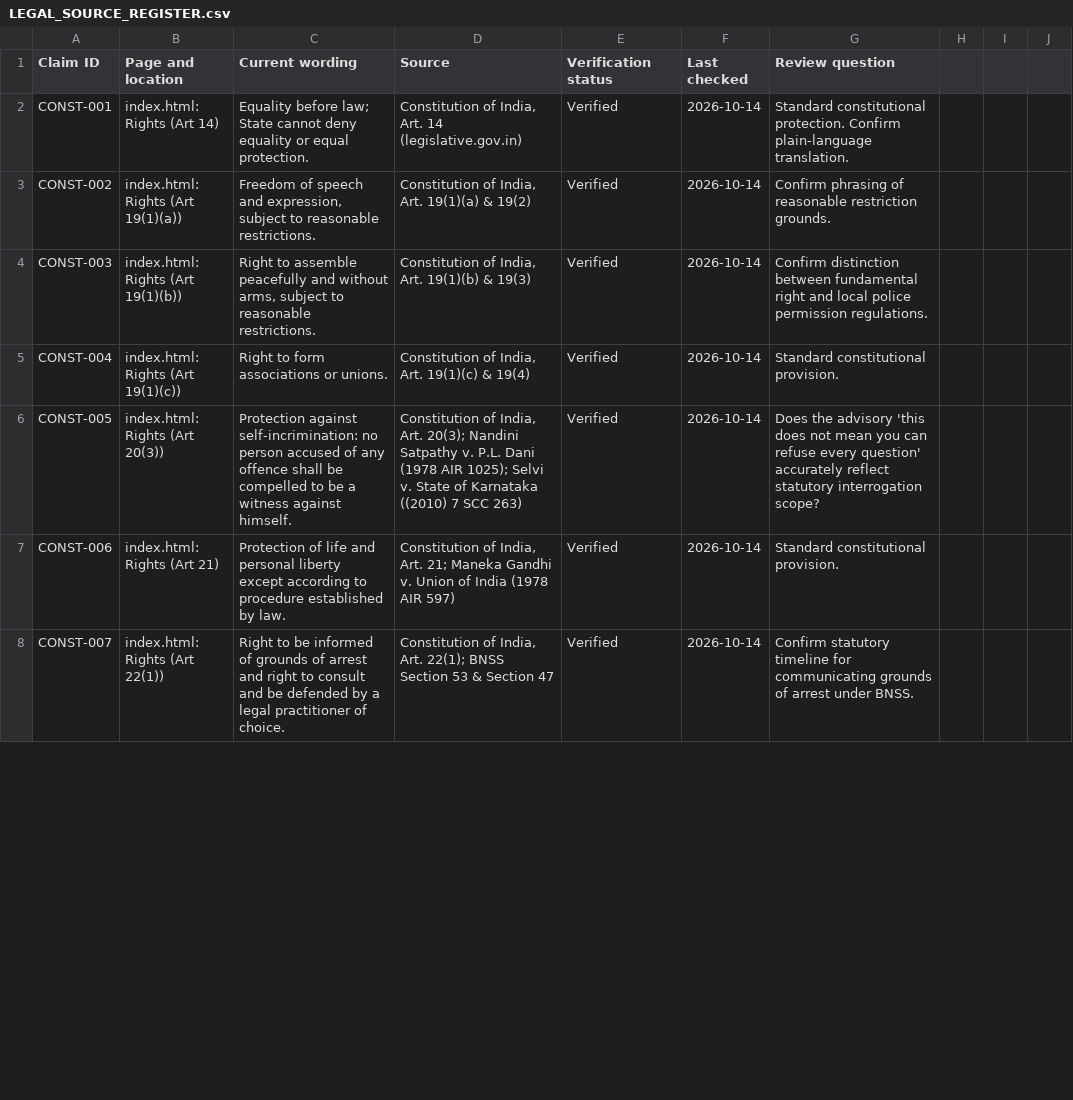
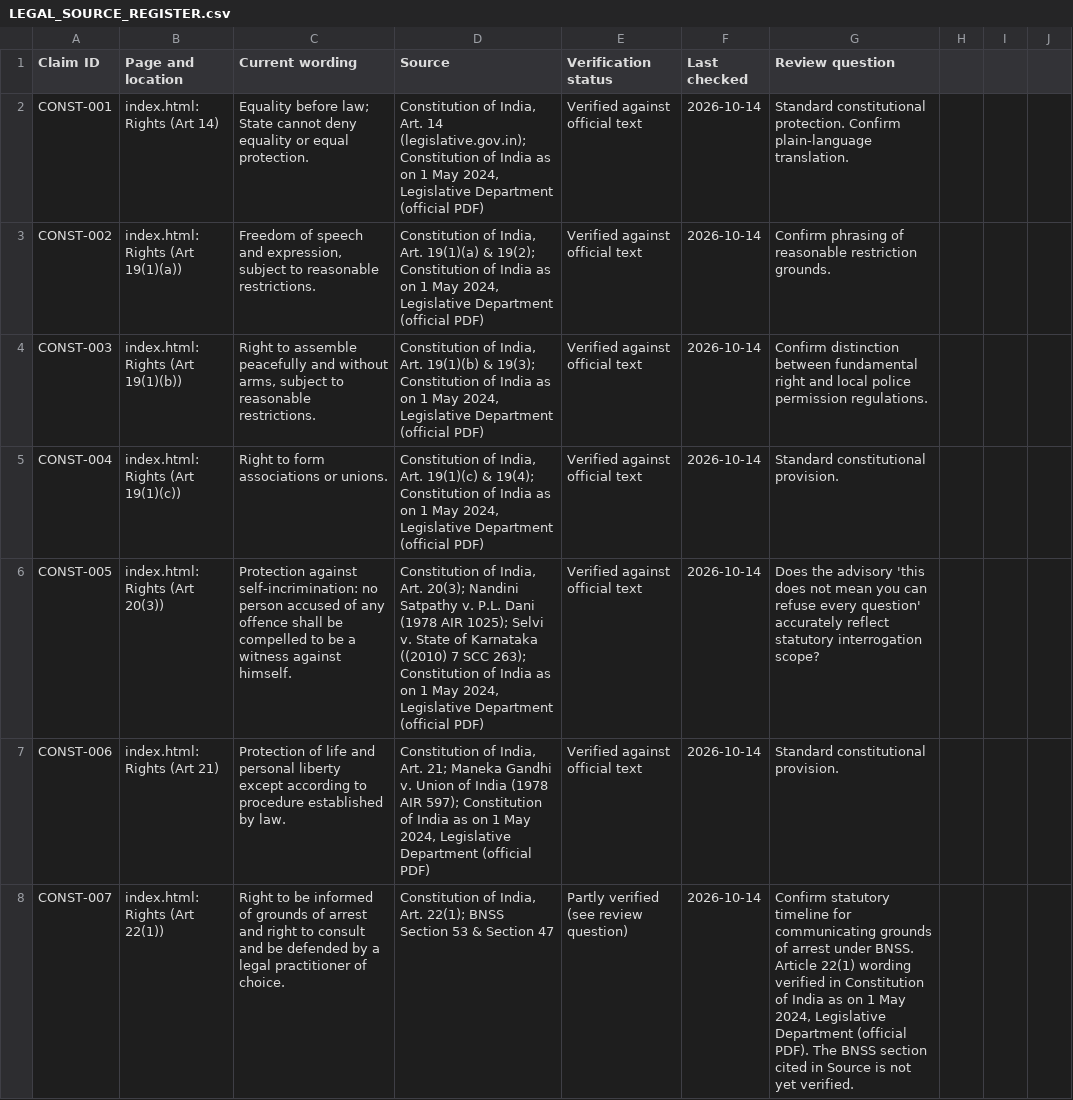
Before and after one commit to Ravindra2377/Inquilab, a CSV file: LEGAL_SOURCE_REGISTER.csv, drawn as a sheet; only a part is shown; the diff covers the shown part only.

Commit message:
feat(constitution): apply constitution fixes, repair register CSV, and update review checklist to 53 claims

```diff
--- a/LEGAL_SOURCE_REGISTER.csv
+++ b/LEGAL_SOURCE_REGISTER.csv
@@ -1,8 +1,8 @@
 Claim ID,Page and location,Current wording,Source,Verification status,Last checked,Review question
-CONST-001,index.html: Rights (Art 14),"Equality before law; State cannot deny equality or equal protection.","Constitution of India, Art. 14 (legislative.gov.in)",Verified,2026-10-14,Standard constitutional protection. Confirm plain-language translation.
-CONST-002,index.html: Rights (Art 19(1)(a)),"Freedom of speech and expression, subject to reasonable restrictions.","Constitution of India, Art. 19(1)(a) & 19(2)",Verified,2026-10-14,Confirm phrasing of reasonable restriction grounds.
-CONST-003,index.html: Rights (Art 19(1)(b)),"Right to assemble peacefully and without arms, subject to reasonable restrictions.","Constitution of India, Art. 19(1)(b) & 19(3)",Verified,2026-10-14,Confirm distinction between fundamental right and local police permission regulations.
-CONST-004,index.html: Rights (Art 19(1)(c)),"Right to form associations or unions.","Constitution of India, Art. 19(1)(c) & 19(4)",Verified,2026-10-14,Standard constitutional provision.
-CONST-005,index.html: Rights (Art 20(3)),"Protection against self-incrimination: no person accused of any offence shall be compelled to be a witness against himself.","Constitution of India, Art. 20(3); Nandini Satpathy v. P.L. Dani (1978 AIR 1025); Selvi v. State of Karnataka ((2010) 7 SCC 263)",Verified,2026-10-14,Does the advisory 'this does not mean you can refuse every question' accurately reflect statutory interrogation scope?
-CONST-006,index.html: Rights (Art 21),"Protection of life and personal liberty except according to procedure established by law.","Constitution of India, Art. 21; Maneka Gandhi v. Union of India (1978 AIR 597)",Verified,2026-10-14,Standard constitutional provision.
-CONST-007,index.html: Rights (Art 22(1)),"Right to be informed of grounds of arrest and right to consult and be defended by a legal practitioner of choice.","Constitution of India, Art. 22(1); BNSS Section 53 & Section 47",Verified,2026-10-14,Confirm statutory timeline for communicating grounds of arrest under BNSS.
+CONST-001,index.html: Rights (Art 14),Equality before law; State cannot deny equality or equal protection.,"Constitution of India, Art. 14 (legislative.gov.in); Constitution of India as on 1 May 2024, Legislative Department (official PDF)",Verified against official text,2026-10-14,Standard constitutional protection. Confirm plain-language translation.
+CONST-002,index.html: Rights (Art 19(1)(a)),"Freedom of speech and expression, subject to reasonable restrictions.","Constitution of India, Art. 19(1)(a) & 19(2); Constitution of India as on 1 May 2024, Legislative Department (official PDF)",Verified against official text,2026-10-14,Confirm phrasing of reasonable restriction grounds.
+CONST-003,index.html: Rights (Art 19(1)(b)),"Right to assemble peacefully and without arms, subject to reasonable restrictions.","Constitution of India, Art. 19(1)(b) & 19(3); Constitution of India as on 1 May 2024, Legislative Department (official PDF)",Verified against official text,2026-10-14,Confirm distinction between fundamental right and local police permission regulations.
+CONST-004,index.html: Rights (Art 19(1)(c)),Right to form associations or unions.,"Constitution of India, Art. 19(1)(c) & 19(4); Constitution of India as on 1 May 2024, Legislative Department (official PDF)",Verified against official text,2026-10-14,Standard constitutional provision.
+CONST-005,index.html: Rights (Art 20(3)),Protection against self-incrimination: no person accused of any offence shall be compelled to be a witness against himself.,"Constitution of India, Art. 20(3); Nandini Satpathy v. P.L. Dani (1978 AIR 1025); Selvi v. State of Karnataka ((2010) 7 SCC 263); Constitution of India as on 1 May 2024, Legislative Department (official PDF)",Verified against official text,2026-10-14,Does the advisory 'this does not mean you can refuse every question' accurately reflect statutory interrogation scope?
+CONST-006,index.html: Rights (Art 21),Protection of life and personal liberty except according to procedure established by law.,"Constitution of India, Art. 21; Maneka Gandhi v. Union of India (1978 AIR 597); Constitution of India as on 1 May 2024, Legislative Department (official PDF)",Verified against official text,2026-10-14,Standard constitutional provision.
+CONST-007,index.html: Rights (Art 22(1)),Right to be informed of grounds of arrest and right to consult and be defended by a legal practitioner of choice.,"Constitution of India, Art. 22(1); BNSS Section 53 & Section 47",Partly verified (see review question),2026-10-14,"Confirm statutory timeline for communicating grounds of arrest under BNSS. Article 22(1) wording verified in Constitution of India as on 1 May 2024, Legislative Department (official PDF). The BNSS section cited in Source is not yet verified."
```
Also changed, not shown: 4 added rows and 88 edited cells elsewhere in this file, 2 other files.
